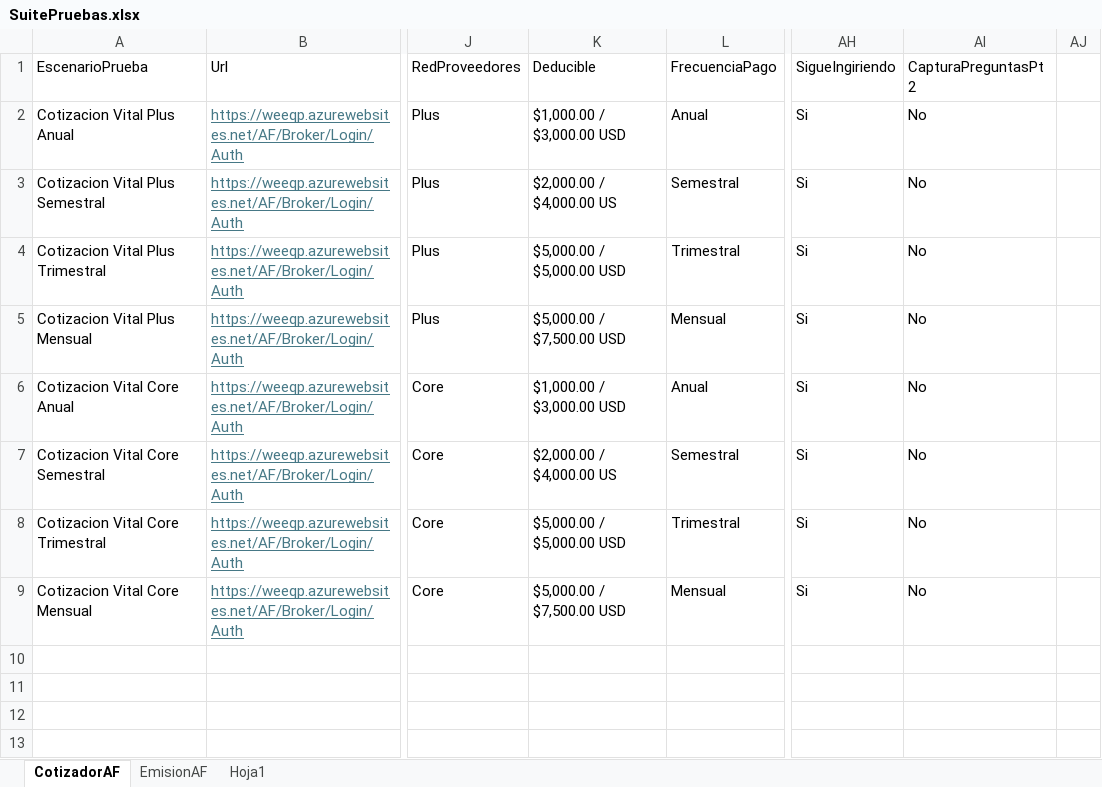
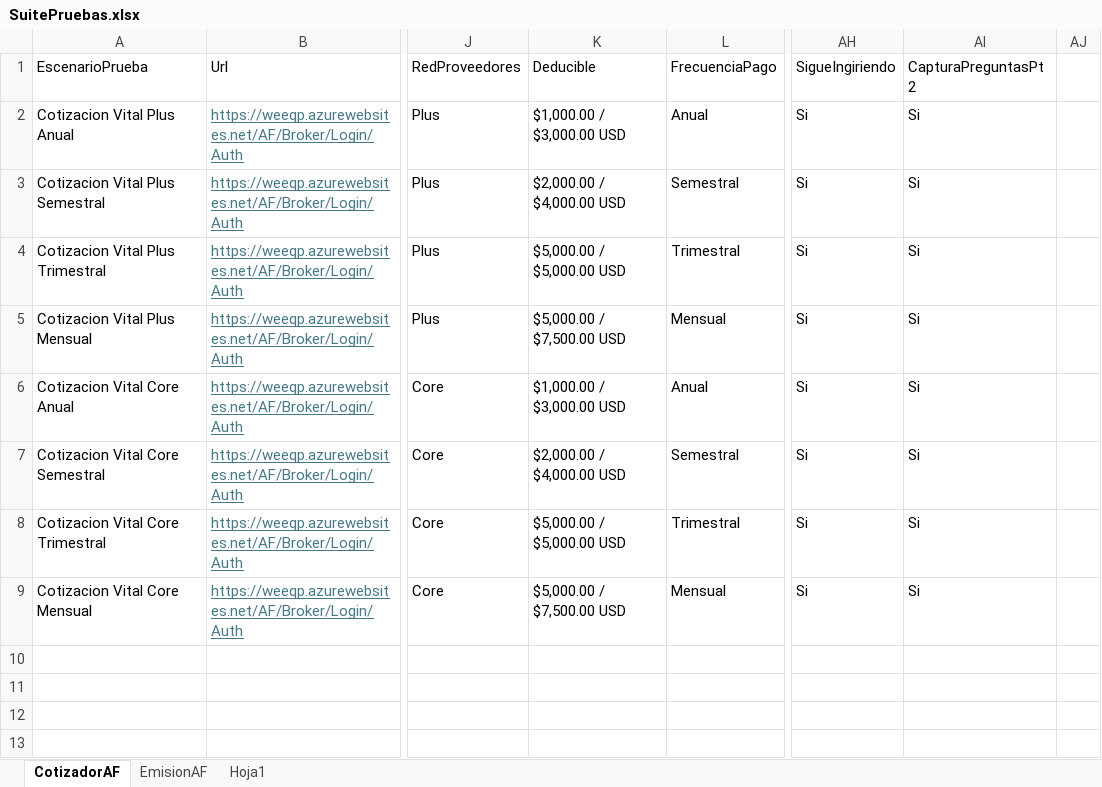
Before and after one commit to Automatizacion-WeeCompany/AutomatizacionAF, an Excel workbook: src/datos/SuitePruebas.xlsx, sheet CotizadorAF, drawn as a sheet; only a part is shown, gaps mark what is left out; values as stored, in another font and other column widths than the file's, no borders; the diff names each change by its address in the sheet, - before the commit and + after, or states it on an @@ line.

Commit message:
feat(cuestionario): complementar flujo de cuestionario escenario 2
Implementa las validaciones y campos adicionales requeridos para completar el segundo escenario del flujo de cuestionario.
Asegura la integración con los selectores del proyecto AutomatizacionAF y optimiza los tiempos de espera entre transiciones.

```diff
--- a/src/datos/SuitePruebas.xlsx (sheet CotizadorAF)
+++ b/src/datos/SuitePruebas.xlsx (sheet CotizadorAF)
-AI2:AI9 (CapturaPreguntasPt2): No
+AI2:AI9 (CapturaPreguntasPt2): Si
-K3 (Deducible): $2,000.00 / $4,000.00 US
+K3 (Deducible): $2,000.00 / $4,000.00 USD
-K7 (Deducible): $2,000.00 / $4,000.00 US
+K7 (Deducible): $2,000.00 / $4,000.00 USD
```
Also changed, not shown: 27 other files.
